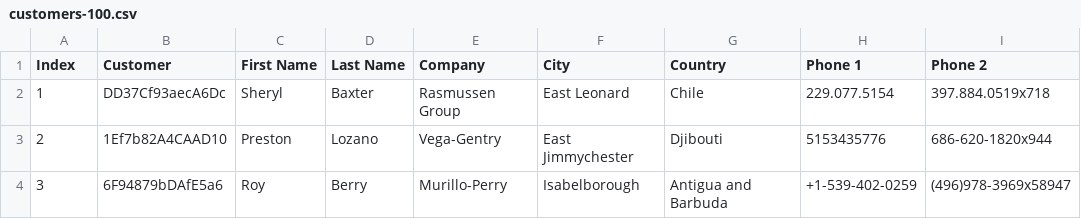
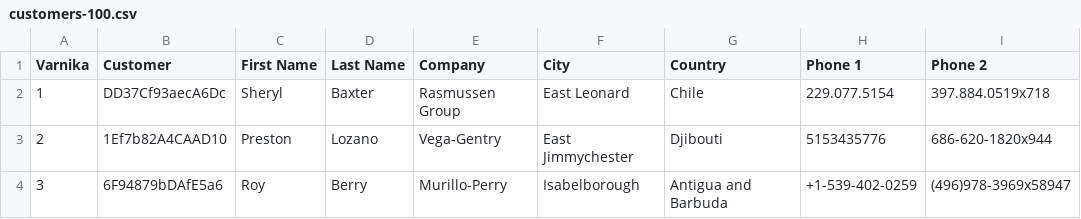
Before and after one commit to bhaskarbhaskar13-dot/Test, a CSV file: customers-100.csv, drawn as a sheet; only a part is shown; the diff names each change by its address in the sheet, - before the commit and + after, or states it on an @@ line.

Commit message:
2nd  chg on 28th Jan 2026

```diff
--- a/customers-100.csv
+++ b/customers-100.csv
-A1: Index
+A1: Varnika
```
